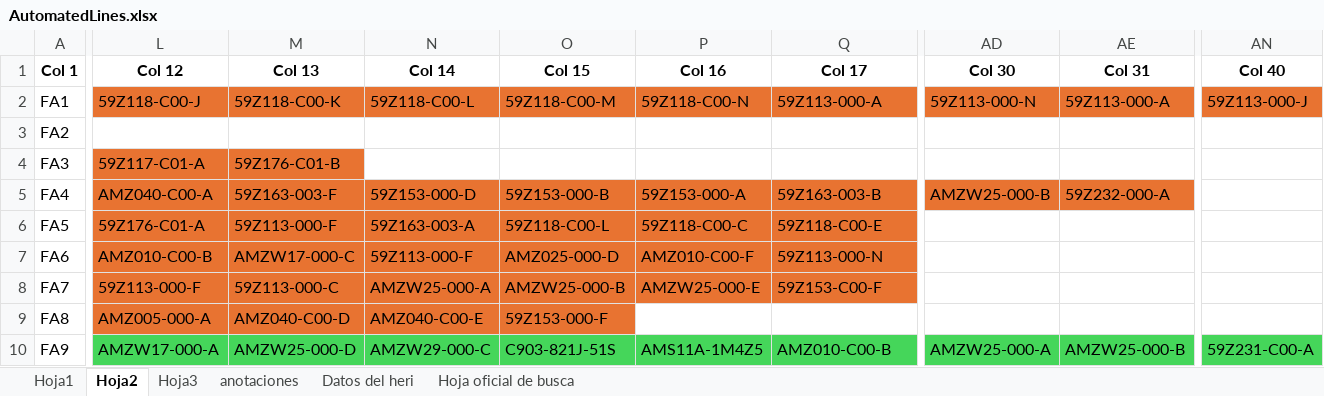
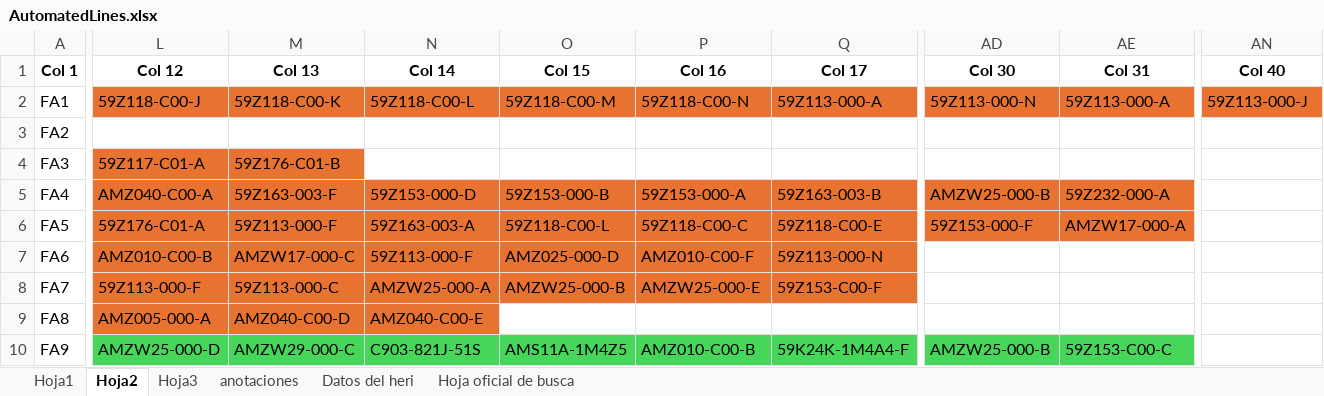
Before and after one commit to moisesrmz/WebAppLineFinder, an Excel workbook: backend/data/AutomatedLines.xlsx, sheet Hoja2, drawn as a sheet; only a part is shown, gaps mark what is left out; values as stored, in another font and other column widths than the file's, no borders; table styles not drawn; the diff covers the shown part only; the diff names each change by its address in the sheet, - before the commit and + after, or states it on an @@ line.

Commit message:
actualizacion de CPs 153-000-f y zw17-000-a a linea 5

```diff
--- a/backend/data/AutomatedLines.xlsx (sheet Hoja2)
+++ b/backend/data/AutomatedLines.xlsx (sheet Hoja2)
-AD6 (Col 30): (empty)
+AD6 (Col 30): 59Z153-000-F
-AD6:AE6 fill: none
+AD6:AE6 fill: #E87331
-AE6 (Col 31): (empty)
+AE6 (Col 31): AMZW17-000-A
-O9 (Col 15): 59Z153-000-F
+O9 (Col 15): (empty)
-O9 fill: #E87331
+O9 fill: none
-L10 (Col 12): AMZW17-000-A
+L10 (Col 12): AMZW25-000-D
-M10 (Col 13): AMZW25-000-D
+M10 (Col 13): AMZW29-000-C
-N10 (Col 14): AMZW29-000-C
+N10 (Col 14): C903-821J-51S
-O10 (Col 15): C903-821J-51S
+O10 (Col 15): AMS11A-1M4Z5
-P10 (Col 16): AMS11A-1M4Z5
+P10 (Col 16): AMZ010-C00-B
-Q10 (Col 17): AMZ010-C00-B
+Q10 (Col 17): 59K24K-1M4A4-F
-AD10 (Col 30): AMZW25-000-A
+AD10 (Col 30): AMZW25-000-B
-AE10 (Col 31): AMZW25-000-B
+AE10 (Col 31): 59Z153-C00-C
-AN10 (Col 40): 59Z231-C00-A
+AN10 (Col 40): (empty)
-AN10 fill: #45D65A
+AN10 fill: none
```
Also changed, not shown: 18 edited cells elsewhere in this sheet.
